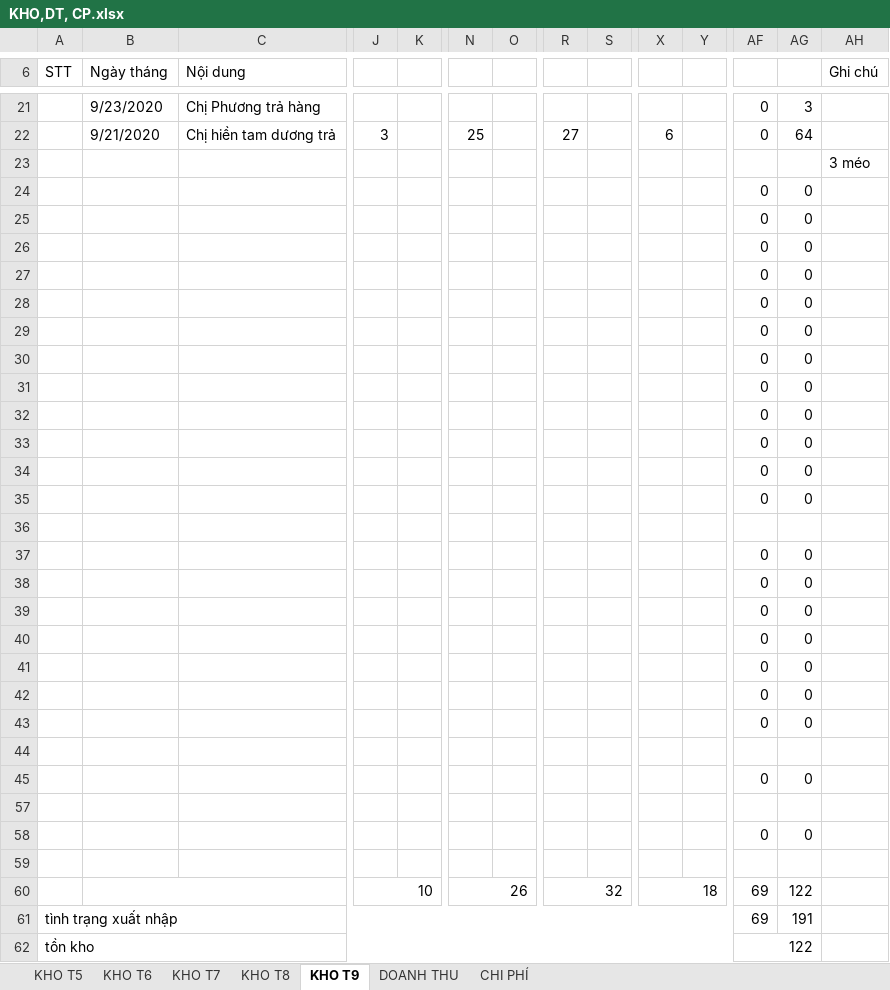
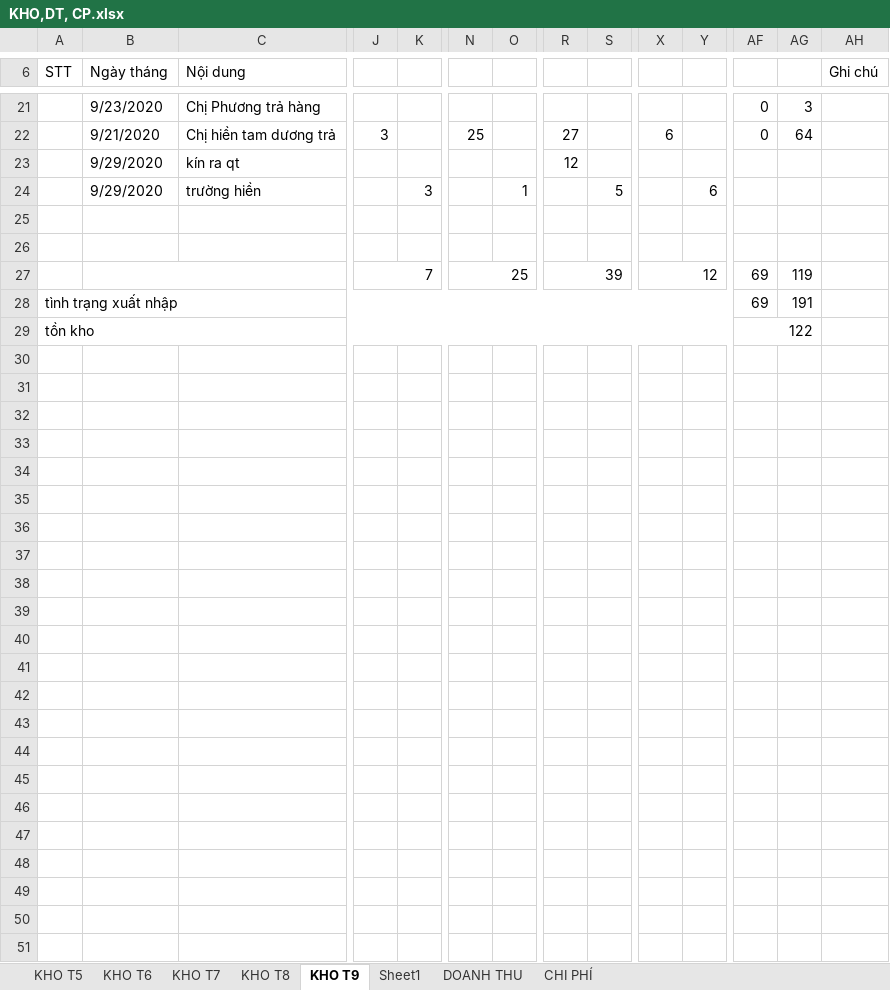
Before and after one commit to lexusna98/HangWorkspace, an Excel workbook: KẾ TOÁN - THÁI HẰNG/QUỲNH TRANG/KHO,DT, CP.xlsx, sheet KHO T9, drawn as a sheet; only a part is shown, gaps mark what is left out; values as stored, in another font and other column widths than the file's, no cell formats; removed rows and columns are numbered as before the commit, all else as after; rows hold the shown columns only; the diff names each change by its address in the sheet, - before the commit and + after, or states it on an @@ line.

```diff
--- a/KẾ TOÁN - THÁI HẰNG/QUỲNH TRANG/KHO,DT, CP.xlsx (sheet KHO T9)
+++ b/KẾ TOÁN - THÁI HẰNG/QUỲNH TRANG/KHO,DT, CP.xlsx (sheet KHO T9)
+sheet tab: Sheet1
-row 23:  |  |  |  |  |  |  |  |  |  |  |  |  | 3 méo
-row 24:  |  |  |  |  |  |  |  |  |  |  | 0 | 0
-row 25:  |  |  |  |  |  |  |  |  |  |  | 0 | 0
-row 26:  |  |  |  |  |  |  |  |  |  |  | 0 | 0
-row 27:  |  |  |  |  |  |  |  |  |  |  | 0 | 0
-row 28:  |  |  |  |  |  |  |  |  |  |  | 0 | 0
-row 29:  |  |  |  |  |  |  |  |  |  |  | 0 | 0
-row 30:  |  |  |  |  |  |  |  |  |  |  | 0 | 0
-row 31:  |  |  |  |  |  |  |  |  |  |  | 0 | 0
-row 32:  |  |  |  |  |  |  |  |  |  |  | 0 | 0
-row 33:  |  |  |  |  |  |  |  |  |  |  | 0 | 0
-row 34:  |  |  |  |  |  |  |  |  |  |  | 0 | 0
-row 35:  |  |  |  |  |  |  |  |  |  |  | 0 | 0
+row 23:  | 9/29/2020 | kín ra qt |  |  |  |  | 12
+row 24:  | 9/29/2020 | trường hiền |  | 3 |  | 1 |  | 5 |  | 6
-row 37:  |  |  |  |  |  |  |  |  |  |  | 0 | 0
-row 38:  |  |  |  |  |  |  |  |  |  |  | 0 | 0
-row 39:  |  |  |  |  |  |  |  |  |  |  | 0 | 0
-row 40:  |  |  |  |  |  |  |  |  |  |  | 0 | 0
-row 41:  |  |  |  |  |  |  |  |  |  |  | 0 | 0
-row 42:  |  |  |  |  |  |  |  |  |  |  | 0 | 0
-row 43:  |  |  |  |  |  |  |  |  |  |  | 0 | 0
-row 45:  |  |  |  |  |  |  |  |  |  |  | 0 | 0
-row 57: (empty)
-row 58:  |  |  |  |  |  |  |  |  |  |  | 0 | 0
-row 59: (empty)
-J27: 10
+J27: 7
-N27: 26
+N27: 25
-R27: 32
+R27: 39
-X27: 18
+X27: 12
-AG27: 122
+AG27: 119
```
Also changed, not shown: cell formats, formulas that keep their value, KẾ TOÁN - THÁI HẰNG/KHO KÍN.xlsx, KẾ TOÁN - THÁI HẰNG/KHO MỞ.xlsx, 5 other files.
